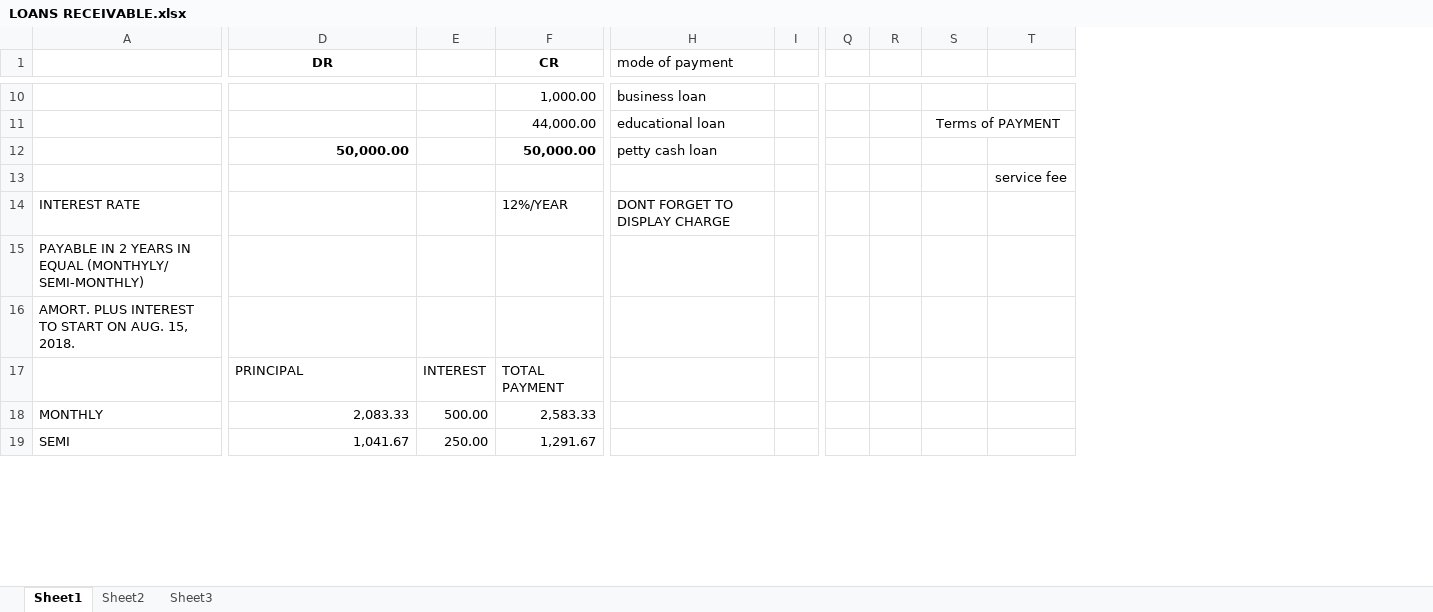
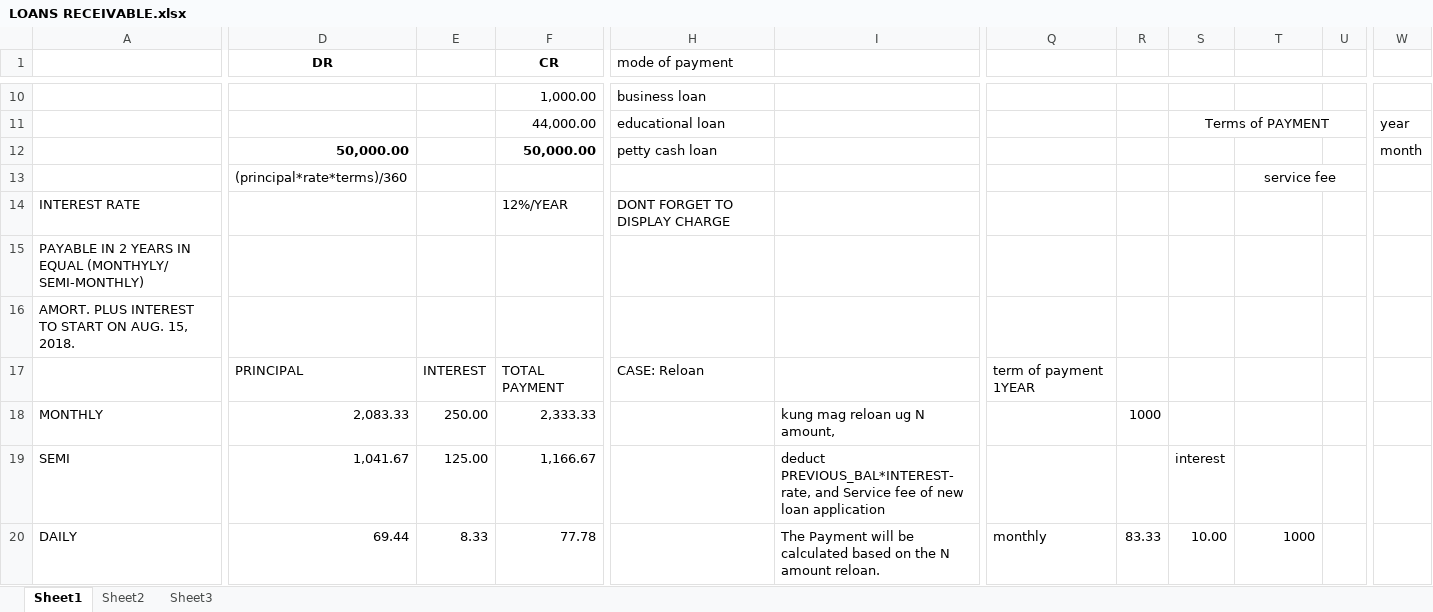
Before and after one commit to agent909/cdj_acc1, an Excel workbook: aCCTg. pROGRAm/LOANS RECEIVABLE.xlsx, sheet Sheet1, drawn as a sheet; only a part is shown, gaps mark what is left out; values as stored, in another font and other column widths than the file's, no borders; removed rows and columns are numbered as before the commit, all else as after; rows hold the shown columns only; the diff covers the shown part only; the diff names each change by its address in the sheet, - before the commit and + after, or states it on an @@ line.

```diff
--- a/aCCTg. pROGRAm/LOANS RECEIVABLE.xlsx (sheet Sheet1)
+++ b/aCCTg. pROGRAm/LOANS RECEIVABLE.xlsx (sheet Sheet1)
-column I, empty
+column I, rows 18-19: kung mag reloan ug N amount, | deduct PREVIOUS_BAL*INTEREST-rate, and Service fee of new loan application
-column Q, empty
+column Q, row 17: term of payment 1YEAR
+column U, empty
+column W, rows 11-12: year | month
-D13 (DR): (empty)
+D13 (DR): (principal*rate*terms)/360
+T13:U13 merged
-H17 (mode of payment): (empty)
+H17 (mode of payment): CASE: Reloan
-E18: 500.00
+E18: 250.00
-F18 (CR): 2,583.33
+F18 (CR): 2,333.33
-R18: (empty)
+R18: 1000
-E19: 250.00
+E19: 125.00
-F19 (CR): 1,291.67
+F19 (CR): 1,166.67
-S19: (empty)
+S19: interest
+row 20: DAILY | 69.44 | 8.33 | 77.78 |  | The Payment will be calculated based on the N amount reloan. | monthly | 83.33 | 10.00 | 1000
```
Also changed, not shown: 22 added rows, 7 removed rows, 1 added column and 7 edited cells elsewhere in this sheet, formulas that keep their value, aCCTg. pROGRAm/LOANS PYBLE_RCVBL.xlsx, 29 other files.
